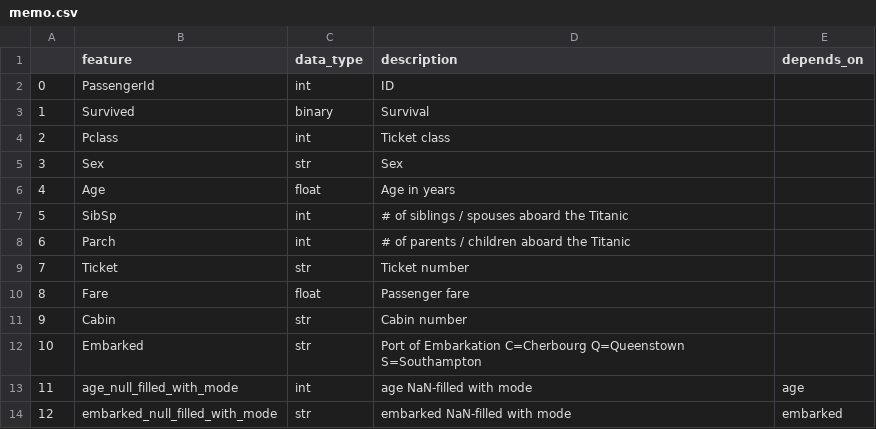
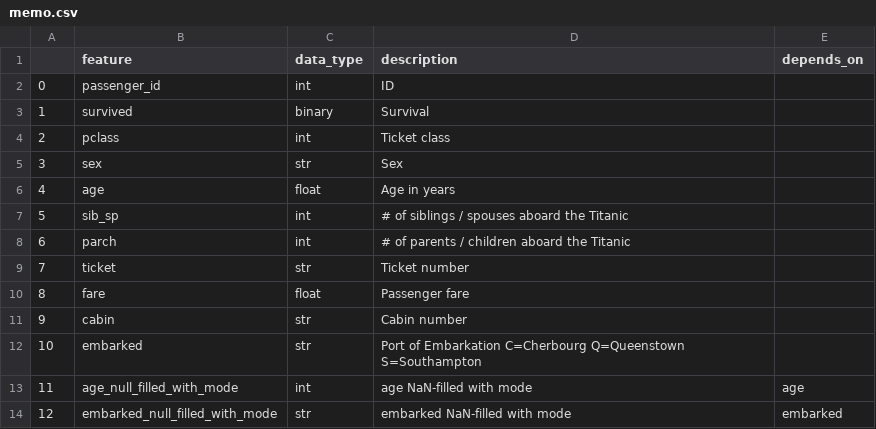
Before and after one commit to kiccho1101/kaggle-base, a CSV file: input/memo.csv, drawn as a sheet.

Commit message:
pclass frequency

```diff
--- a/input/memo.csv
+++ b/input/memo.csv
@@ -1,13 +1,13 @@
 ,feature,data_type,description,depends_on
-0,PassengerId,int,ID,
-1,Survived,binary,Survival,
-2,Pclass,int,Ticket class,
-3,Sex,str,Sex,
-4,Age,float,Age in years,
-5,SibSp,int,# of siblings / spouses aboard the Titanic,
-6,Parch,int,# of parents / children aboard the Titanic,
-7,Ticket,str,Ticket number,
-8,Fare,float,Passenger fare,
-9,Cabin,str,Cabin number,
-10,Embarked,str,Port of Embarkation C=Cherbourg Q=Queenstown S=Southampton,
+0,passenger_id,int,ID,
+1,survived,binary,Survival,
+2,pclass,int,Ticket class,
+3,sex,str,Sex,
+4,age,float,Age in years,
+5,sib_sp,int,# of siblings / spouses aboard the Titanic,
+6,parch,int,# of parents / children aboard the Titanic,
+7,ticket,str,Ticket number,
+8,fare,float,Passenger fare,
+9,cabin,str,Cabin number,
+10,embarked,str,Port of Embarkation C=Cherbourg Q=Queenstown S=Southampton,
 11,age_null_filled_with_mode,int,age NaN-filled with mode,age
```
Also changed, not shown: 9 other files.
